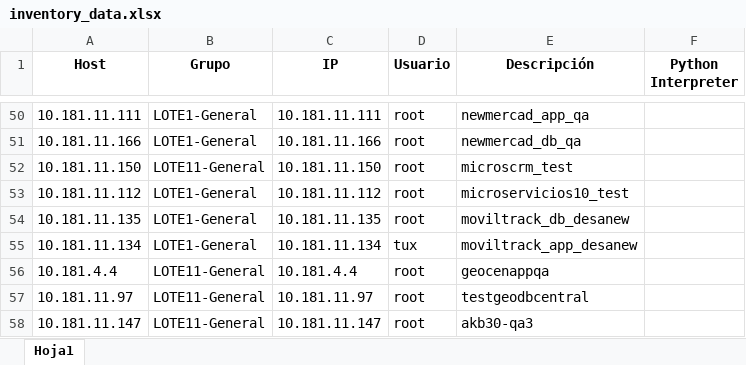
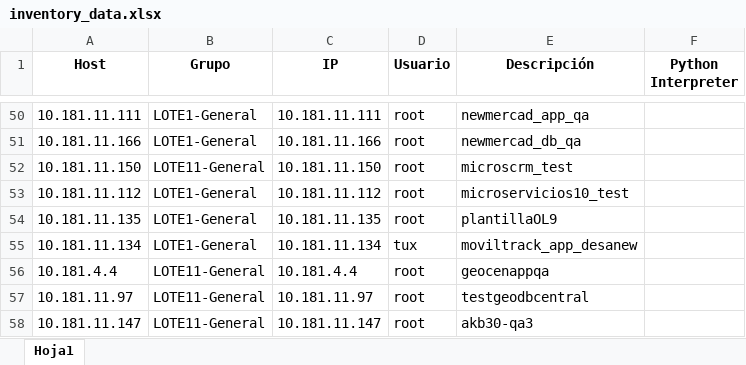
Before and after one commit to colcomerciodevs/Inventory, an Excel workbook: dynamic_inventory/inventory_data.xlsx, sheet Hoja1, drawn as a sheet; only a part is shown, gaps mark what is left out; values as stored, in another font and other column widths than the file's, no borders; the diff names each change by its address in the sheet, - before the commit and + after, or states it on an @@ line.

Commit message:
Actualización automática: 2025-03-17 14:03:44

```diff
--- a/dynamic_inventory/inventory_data.xlsx (sheet Hoja1)
+++ b/dynamic_inventory/inventory_data.xlsx (sheet Hoja1)
-E54 (Descripción): moviltrack_db_desanew
+E54 (Descripción): plantillaOL9
```
